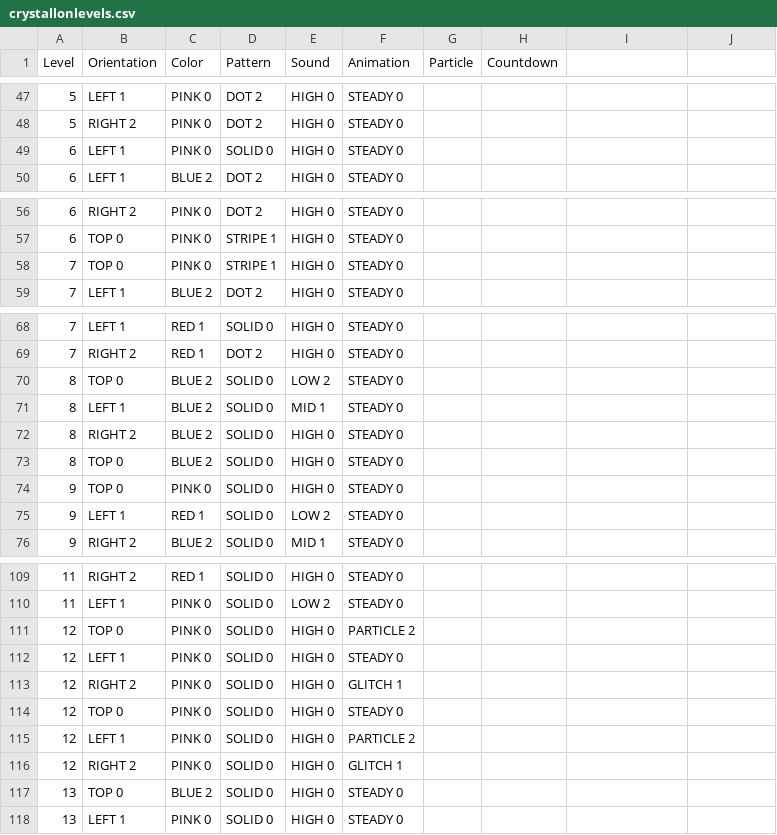
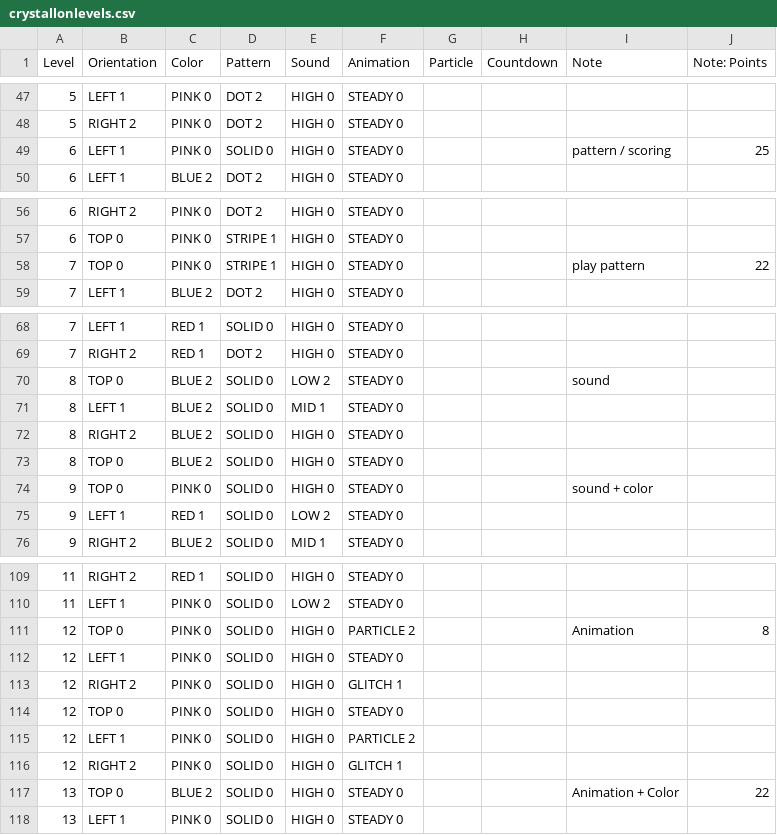
Before and after one commit to phoenixperry/crystallography, a CSV file: Tools/LevelTool/crystallonlevels.csv, drawn as a sheet; only a part is shown, gaps mark what is left out; the diff covers the shown part only.

Commit message:
Level Tool handles new qualities automatically, and ignores Note columns

```diff
--- a/Tools/LevelTool/crystallonlevels.csv
+++ b/Tools/LevelTool/crystallonlevels.csv
@@ -1 +1 @@
-Level,Orientation,Color,Pattern,Sound,Animation,Particle,Countdown
+Level,Orientation,Color,Pattern,Sound,Animation,Particle,Countdown,Note,Note: Points
@@ -49 +49 @@ Level,Orientation,Color,Pattern,Sound,Animation,Particle,Countdown
-6,LEFT 1,PINK 0,SOLID 0,HIGH 0,STEADY 0,,
+6,LEFT 1,PINK 0,SOLID 0,HIGH 0,STEADY 0,,,pattern / scoring,25
@@ -58 +58 @@ Level,Orientation,Color,Pattern,Sound,Animation,Particle,Countdown
-7,TOP 0,PINK 0,STRIPE 1,HIGH 0,STEADY 0,,
+7,TOP 0,PINK 0,STRIPE 1,HIGH 0,STEADY 0,,,play pattern,22
@@ -70 +70 @@ Level,Orientation,Color,Pattern,Sound,Animation,Particle,Countdown
-8,TOP 0,BLUE 2,SOLID 0,LOW 2,STEADY 0,,
+8,TOP 0,BLUE 2,SOLID 0,LOW 2,STEADY 0,,,sound,
@@ -74 +74 @@ Level,Orientation,Color,Pattern,Sound,Animation,Particle,Countdown
-9,TOP 0,PINK 0,SOLID 0,HIGH 0,STEADY 0,,
+9,TOP 0,PINK 0,SOLID 0,HIGH 0,STEADY 0,,,sound + color,
@@ -111 +111 @@ Level,Orientation,Color,Pattern,Sound,Animation,Particle,Countdown
-12,TOP 0,PINK 0,SOLID 0,HIGH 0,PARTICLE 2,,
+12,TOP 0,PINK 0,SOLID 0,HIGH 0,PARTICLE 2,,,Animation ,8
@@ -117 +117 @@ Level,Orientation,Color,Pattern,Sound,Animation,Particle,Countdown
-13,TOP 0,BLUE 2,SOLID 0,HIGH 0,STEADY 0,,
+13,TOP 0,BLUE 2,SOLID 0,HIGH 0,STEADY 0,,,Animation + Color,22
```
Also changed, not shown: 68 edited cells elsewhere in this file, 9 other files.
